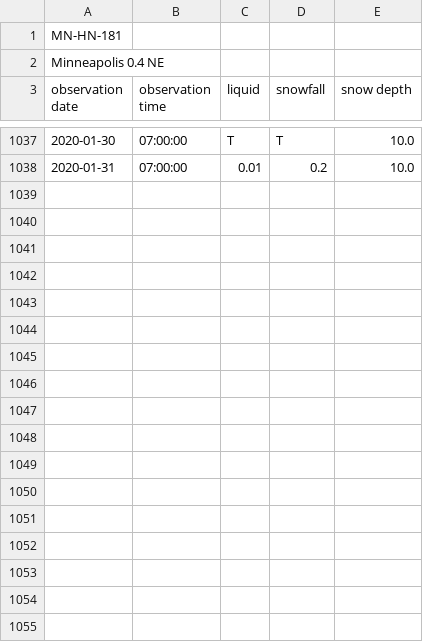
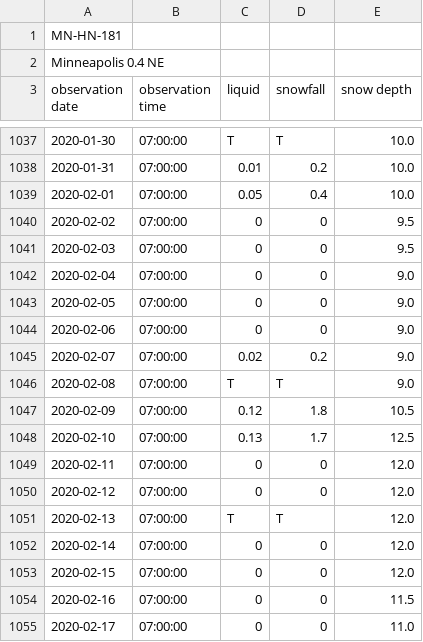
Before and after one commit to bsmoliak/cocorahs, a CSV file: data/mn-hn-181.csv, drawn as a sheet; only a part is shown, gaps mark what is left out; the diff covers the shown part only.

Commit message:
Add February 2020 precipitation

```diff
--- a/data/mn-hn-181.csv
+++ b/data/mn-hn-181.csv
@@ -1038 +1038,18 @@ observation date, observation time, liquid, snowfall, snow depth
 2020-01-31, 07:00:00, 0.01, 0.2, 10.0
+2020-02-01, 07:00:00, 0.05, 0.4, 10.0
+2020-02-02, 07:00:00, 0, 0, 9.5
+2020-02-03, 07:00:00, 0, 0, 9.5
+2020-02-04, 07:00:00, 0, 0, 9.0
+2020-02-05, 07:00:00, 0, 0, 9.0
+2020-02-06, 07:00:00, 0, 0, 9.0
+2020-02-07, 07:00:00, 0.02, 0.2, 9.0
+2020-02-08, 07:00:00, T, T, 9.0
+2020-02-09, 07:00:00, 0.12, 1.8, 10.5
+2020-02-10, 07:00:00, 0.13, 1.7, 12.5
+2020-02-11, 07:00:00, 0, 0, 12.0
+2020-02-12, 07:00:00, 0, 0, 12.0
+2020-02-13, 07:00:00, T, T, 12.0
+2020-02-14, 07:00:00, 0, 0, 12.0
+2020-02-15, 07:00:00, 0, 0, 12.0
+2020-02-16, 07:00:00, 0, 0, 11.5
+2020-02-17, 07:00:00, 0, 0, 11.0
```
Also changed, not shown: 12 added rows elsewhere in this file.
